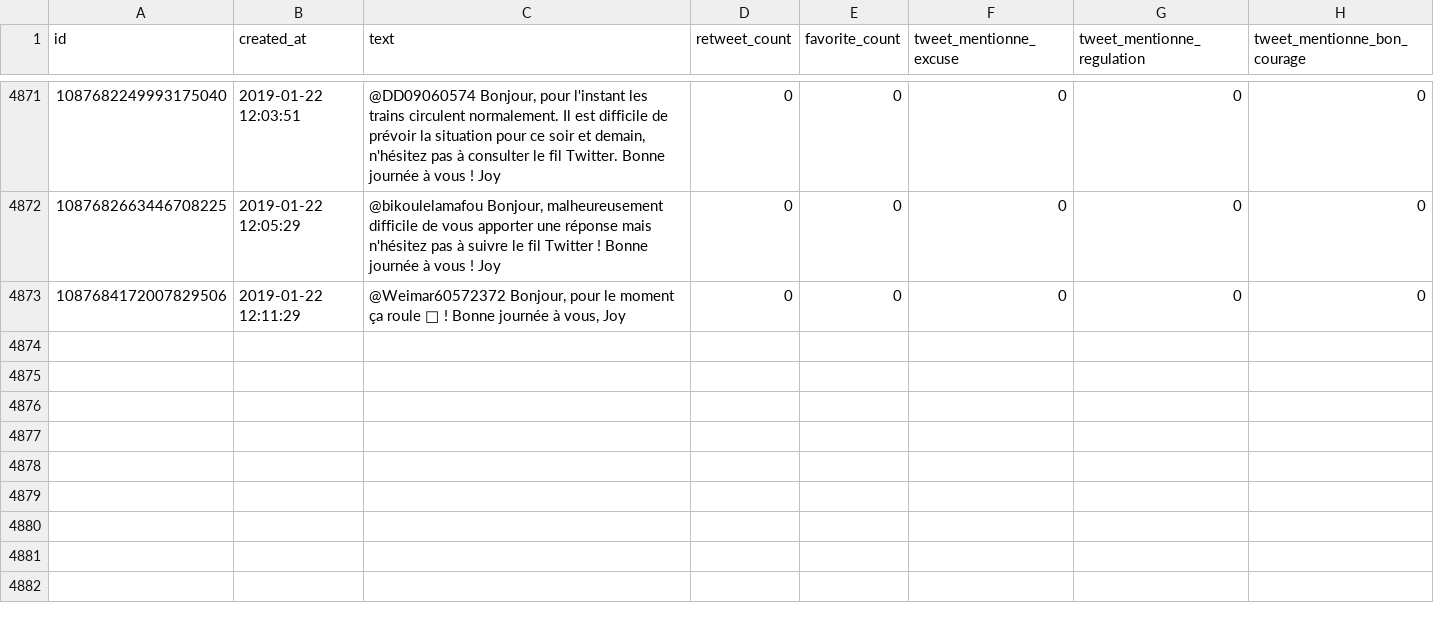
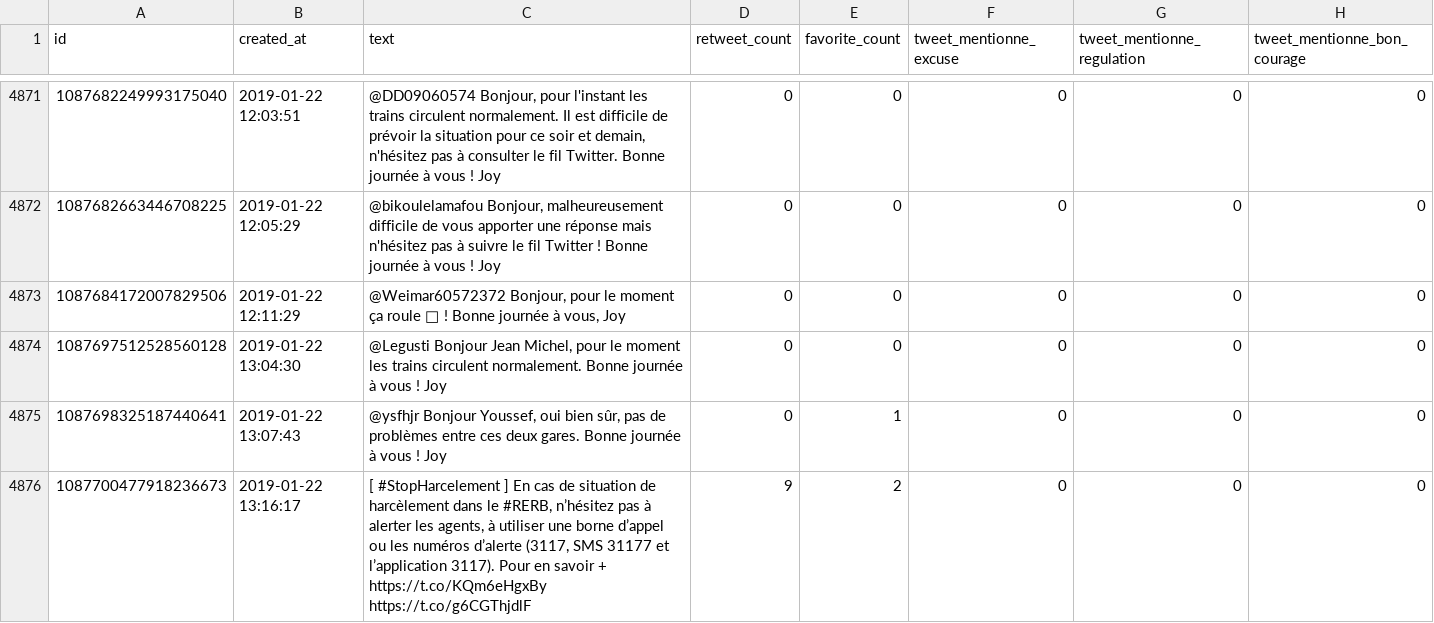
Before and after one commit to AntoineAugusti/tweets-rerb, a CSV file: tweets.csv, drawn as a sheet; only a part is shown, gaps mark what is left out; the diff covers the shown part only; the diff names each change by its address in the sheet, - before the commit and + after, or states it on an @@ line.

Commit message:
New tweets at 2019-01-22T14:00:56Z [skip ci]

```diff
--- a/tweets.csv
+++ b/tweets.csv
+row 4874: 1087697512528560128 | 2019-01-22 13:04:30 | @Legusti Bonjour Jean Michel, pour le moment les trains circulent normalement. Bonne journée à vous ! Joy | 0 | 0 | 0 | 0 | 0
+row 4875: 1087698325187440641 | 2019-01-22 13:07:43 | @ysfhjr Bonjour Youssef, oui bien sûr, pas de problèmes entre ces deux gares. Bonne journée à vous ! Joy | 0 | 1 | 0 | 0 | 0
+row 4876: 1087700477918236673 | 2019-01-22 13:16:17 | [ #StopHarcelement ] En cas de situation de harcèlement dans le #RERB, n’hésitez pas à alerter les agents, à utiliser une borne d’appel ou les numéros d’alerte (3117, SMS 31177 et l’application 3117). Pour en savoir + https://t.co/KQm6eHgxBy https://t.co/g6CGThjdlF | 9 | 2 | 0 | 0 | 0
```
Also changed, not shown: 3 added rows, 1 moved row and 3 edited cells elsewhere in this file.
